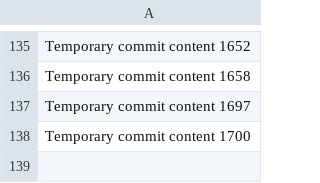
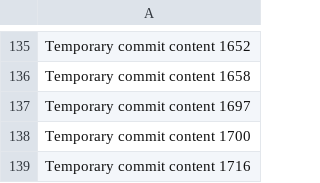
Before and after one commit to anotherepo/valley, a CSV file: edt/data.csv, drawn as a sheet; only a part is shown, gaps mark what is left out.

```diff
--- a/edt/data.csv
+++ b/edt/data.csv
@@ -138 +138,2 @@ Temporary commit content 1697
 Temporary commit content 1700
+Temporary commit content 1716
```
